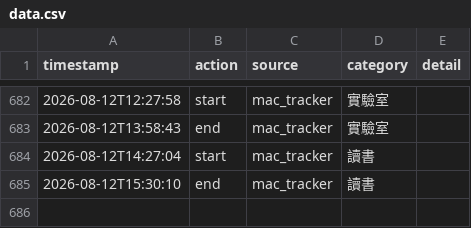
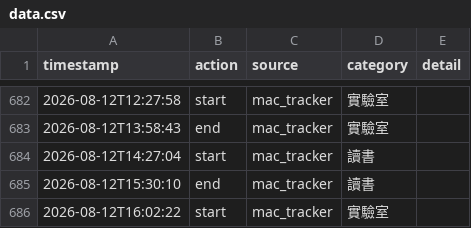
Before and after one commit to ssuyu0829/tt-f6a83b, a CSV file: data.csv, drawn as a sheet; only a part is shown, gaps mark what is left out.

Commit message:
sync 2026-08-12 16:21

```diff
--- a/data.csv
+++ b/data.csv
@@ -685 +685,2 @@ timestamp,action,source,category,detail
 2026-08-12T15:30:10,end,mac_tracker,讀書,
+2026-08-12T16:02:22,start,mac_tracker,實驗室,
```
